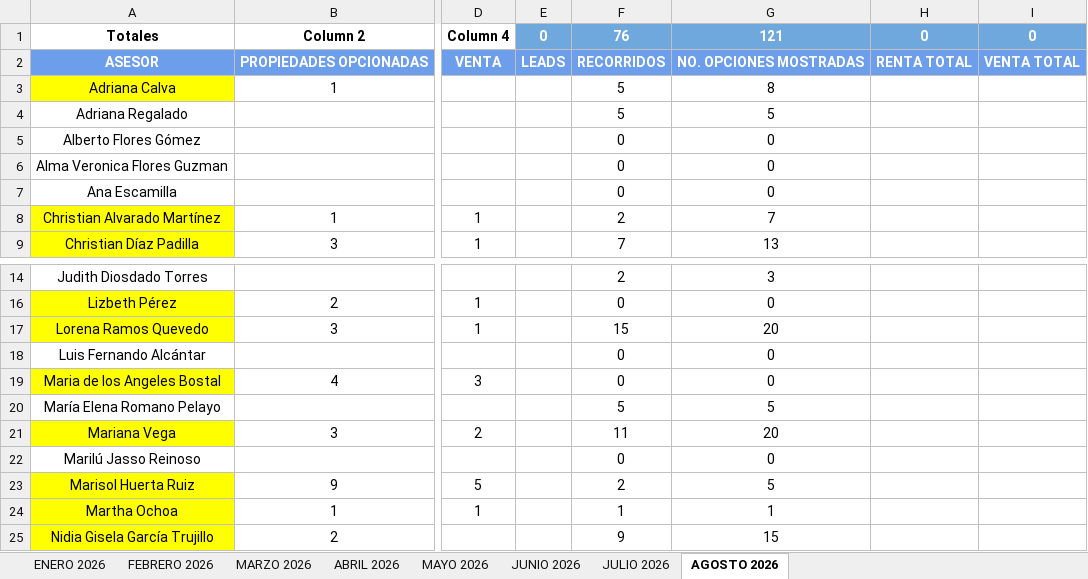
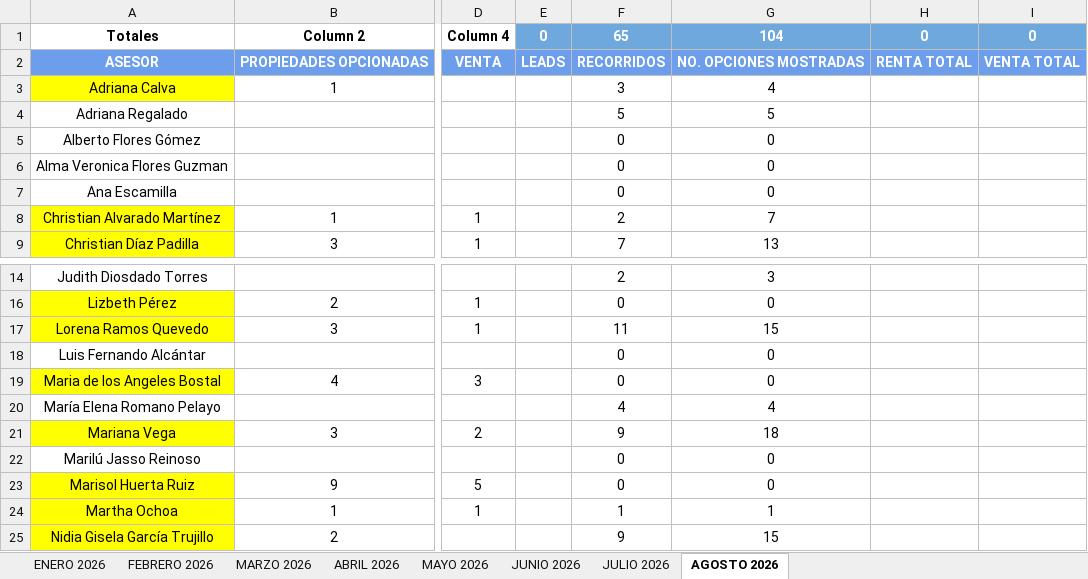
Before and after one commit to OswaldMkg/Dashboard, an Excel workbook: data/OPCIONES.xlsx, sheet AGOSTO 2026, drawn as a sheet; only a part is shown, gaps mark what is left out; values as stored, in another font and other column widths than the file's, no borders; charts and pictures and table styles not drawn; the diff names each change by its address in the sheet, - before the commit and + after, or states it on an @@ line.

Commit message:
Datos: restaura corte agosto 2026

```diff
--- a/data/OPCIONES.xlsx (sheet AGOSTO 2026)
+++ b/data/OPCIONES.xlsx (sheet AGOSTO 2026)
-F1: 76
+F1: 65
-G1: 121
+G1: 104
-F3: 5
+F3: 3
-G3: 8
+G3: 4
-F17: 15
+F17: 11
-G17: 20
+G17: 15
-F20: 5
+F20: 4
-G20: 5
+G20: 4
-F21: 11
+F21: 9
-G21: 20
+G21: 18
-F23: 2
+F23: 0
-G23: 5
+G23: 0
```
